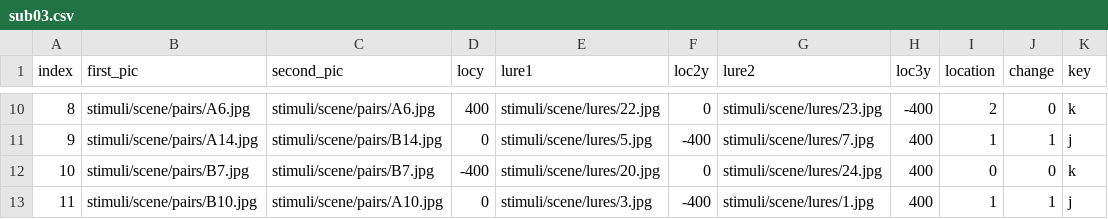
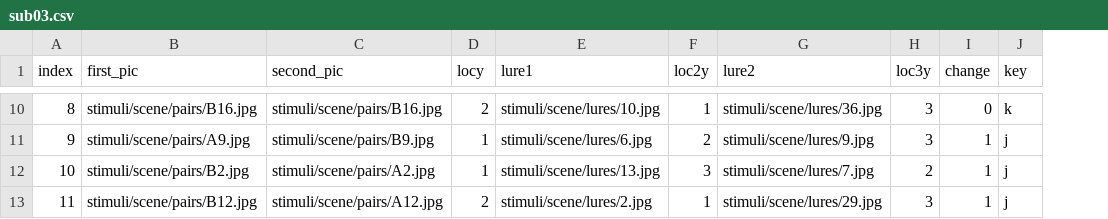
Before and after one commit to wanjiag/ContinDiff_js, a CSV file: sub_file/sub03.csv, drawn as a sheet; only a part is shown, gaps mark what is left out; removed rows and columns are numbered as before the commit, all else as after; the diff covers the shown part only; the diff names each change by its address in the sheet, - before the commit and + after, or states it on an @@ line.

```diff
--- a/sub_file/sub03.csv
+++ b/sub_file/sub03.csv
-column I (location), rows 10-13: 2 | 1 | 0 | 1
-B10 (first_pic): stimuli/scene/pairs/A6.jpg
+B10 (first_pic): stimuli/scene/pairs/B16.jpg
-C10 (second_pic): stimuli/scene/pairs/A6.jpg
+C10 (second_pic): stimuli/scene/pairs/B16.jpg
-D10 (locy): 400
+D10 (locy): 2
-E10 (lure1): stimuli/scene/lures/22.jpg
+E10 (lure1): stimuli/scene/lures/10.jpg
-F10 (loc2y): 0
+F10 (loc2y): 1
-G10 (lure2): stimuli/scene/lures/23.jpg
+G10 (lure2): stimuli/scene/lures/36.jpg
-H10 (loc3y): -400
+H10 (loc3y): 3
-B11 (first_pic): stimuli/scene/pairs/A14.jpg
+B11 (first_pic): stimuli/scene/pairs/A9.jpg
-C11 (second_pic): stimuli/scene/pairs/B14.jpg
+C11 (second_pic): stimuli/scene/pairs/B9.jpg
-D11 (locy): 0
+D11 (locy): 1
-E11 (lure1): stimuli/scene/lures/5.jpg
+E11 (lure1): stimuli/scene/lures/6.jpg
-F11 (loc2y): -400
+F11 (loc2y): 2
-G11 (lure2): stimuli/scene/lures/7.jpg
+G11 (lure2): stimuli/scene/lures/9.jpg
-H11 (loc3y): 400
+H11 (loc3y): 3
-B12 (first_pic): stimuli/scene/pairs/B7.jpg
+B12 (first_pic): stimuli/scene/pairs/B2.jpg
-C12 (second_pic): stimuli/scene/pairs/B7.jpg
+C12 (second_pic): stimuli/scene/pairs/A2.jpg
-D12 (locy): -400
+D12 (locy): 1
-E12 (lure1): stimuli/scene/lures/20.jpg
+E12 (lure1): stimuli/scene/lures/13.jpg
-F12 (loc2y): 0
+F12 (loc2y): 3
-G12 (lure2): stimuli/scene/lures/24.jpg
+G12 (lure2): stimuli/scene/lures/7.jpg
-H12 (loc3y): 400
+H12 (loc3y): 2
-I12 (change): 0
+I12 (change): 1
-J12 (key): k
+J12 (key): j
-B13 (first_pic): stimuli/scene/pairs/B10.jpg
+B13 (first_pic): stimuli/scene/pairs/B12.jpg
-C13 (second_pic): stimuli/scene/pairs/A10.jpg
+C13 (second_pic): stimuli/scene/pairs/A12.jpg
-D13 (locy): 0
+D13 (locy): 2
-E13 (lure1): stimuli/scene/lures/3.jpg
+E13 (lure1): stimuli/scene/lures/2.jpg
-F13 (loc2y): -400
+F13 (loc2y): 1
-G13 (lure2): stimuli/scene/lures/1.jpg
+G13 (lure2): stimuli/scene/lures/29.jpg
-H13 (loc3y): 400
+H13 (loc3y): 3
```
Also changed, not shown: 115 edited cells elsewhere in this file, sub_file/sub01.csv, sub_file/sub02.csv, 30 other files.
